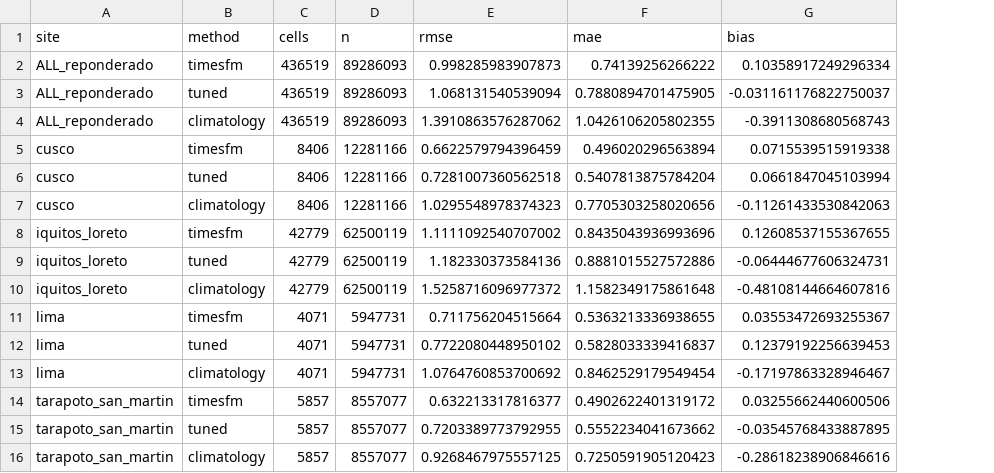
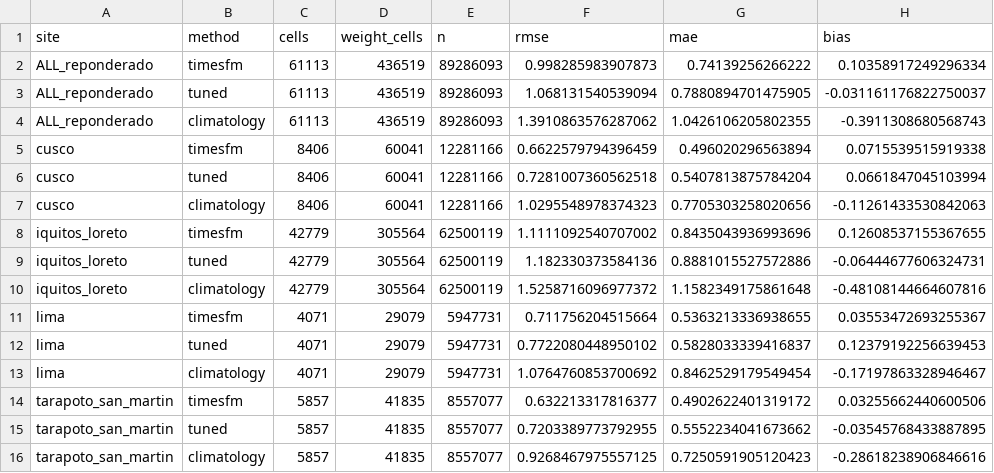
Before and after one commit to nakato156-CGIAR/tdew, a CSV file: reports/timesfm_benchmark/escala/leaderboard.csv, drawn as a sheet; only a part is shown; the diff names each change by its address in the sheet, - before the commit and + after, or states it on an @@ line.

```diff
--- a/reports/timesfm_benchmark/escala/leaderboard.csv
+++ b/reports/timesfm_benchmark/escala/leaderboard.csv
+column D (weight_cells), rows 2-16: 436519 | 436519 | 436519 | 60041 | 60041 | 60041 | 305564 | 305564 | 305564 | 29079 | 29079 | 29079 | 41835 | 41835 | 41835
-C2:C4 (cells): 436519
+C2:C4 (cells): 61113
```
Also changed, not shown: reports/timesfm_benchmark/real_limpio/product_figures_limpio.csv, reports/timesfm_benchmark/real_limpio/reproduction_palacios_limpio.csv, 36 other files.
